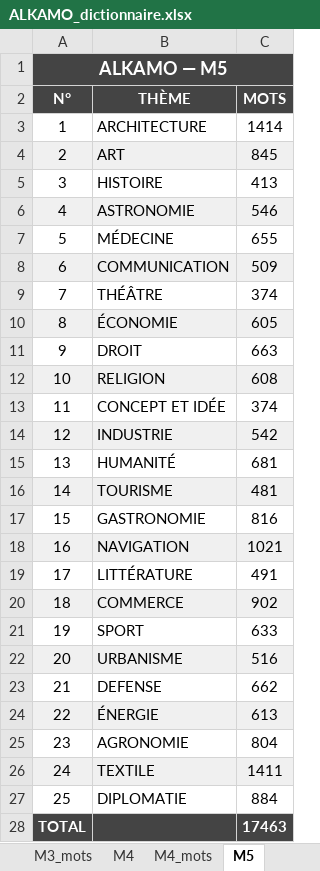
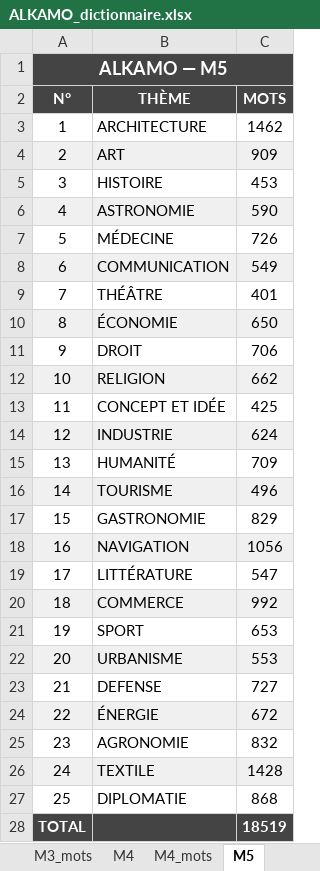
Before and after one commit to beldjehemalkma-bit/beldjehemalkma-bit.github.io, an Excel workbook: ALKAMO_dictionnaire.xlsx, sheet M5, drawn as a sheet; values as stored, in another font and other column widths than the file's, no borders; the diff names each change by its address in the sheet, - before the commit and + after, or states it on an @@ line.

```diff
--- a/ALKAMO_dictionnaire.xlsx (sheet M5)
+++ b/ALKAMO_dictionnaire.xlsx (sheet M5)
-C3 (MOTS): 1414
+C3 (MOTS): 1462
-C4 (MOTS): 845
+C4 (MOTS): 909
-C5 (MOTS): 413
+C5 (MOTS): 453
-C6 (MOTS): 546
+C6 (MOTS): 590
-C7 (MOTS): 655
+C7 (MOTS): 726
-C8 (MOTS): 509
+C8 (MOTS): 549
-C9 (MOTS): 374
+C9 (MOTS): 401
-C10 (MOTS): 605
+C10 (MOTS): 650
-C11 (MOTS): 663
+C11 (MOTS): 706
-C12 (MOTS): 608
+C12 (MOTS): 662
-C13 (MOTS): 374
+C13 (MOTS): 425
-C14 (MOTS): 542
+C14 (MOTS): 624
-C15 (MOTS): 681
+C15 (MOTS): 709
-C16 (MOTS): 481
+C16 (MOTS): 496
-C17 (MOTS): 816
+C17 (MOTS): 829
-C18 (MOTS): 1021
+C18 (MOTS): 1056
-C19 (MOTS): 491
+C19 (MOTS): 547
-C20 (MOTS): 902
+C20 (MOTS): 992
-C21 (MOTS): 633
+C21 (MOTS): 653
-C22 (MOTS): 516
+C22 (MOTS): 553
-C23 (MOTS): 662
+C23 (MOTS): 727
-C24 (MOTS): 613
+C24 (MOTS): 672
-C25 (MOTS): 804
+C25 (MOTS): 832
-C26 (MOTS): 1411
+C26 (MOTS): 1428
-C27 (MOTS): 884
+C27 (MOTS): 868
-C28 (MOTS): 17463
+C28 (MOTS): 18519
```
Also changed, not shown: sheet M4_mots, sheet M5_mots, sheet M3_mots, sheet M2_mots, sheet M1_mots, sheet M1, 4 more sheets.
